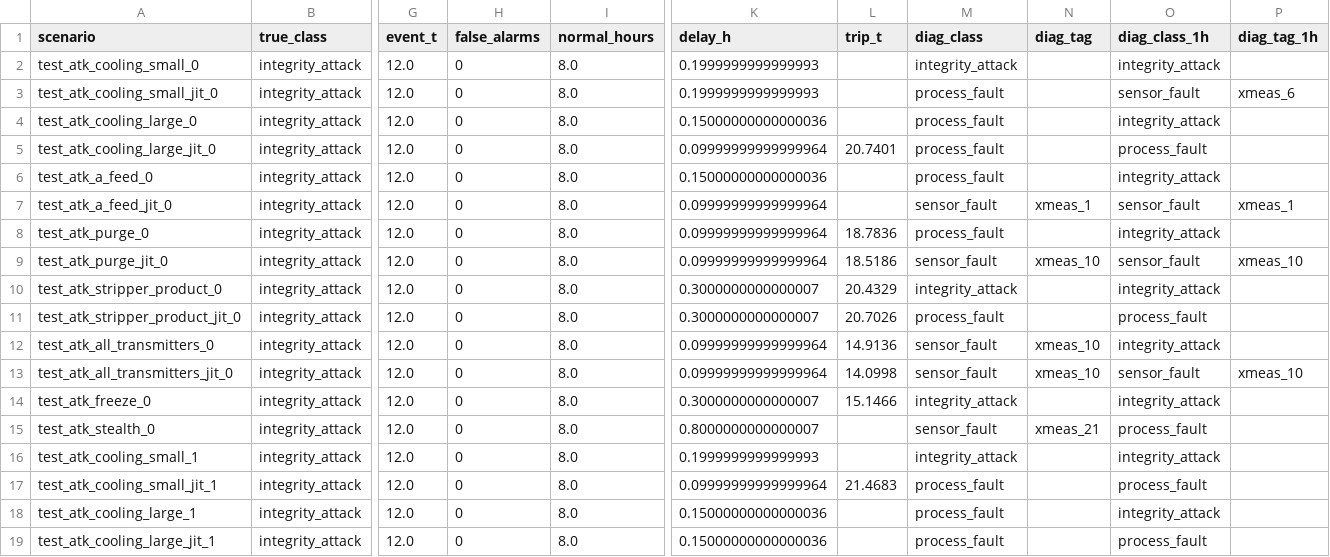
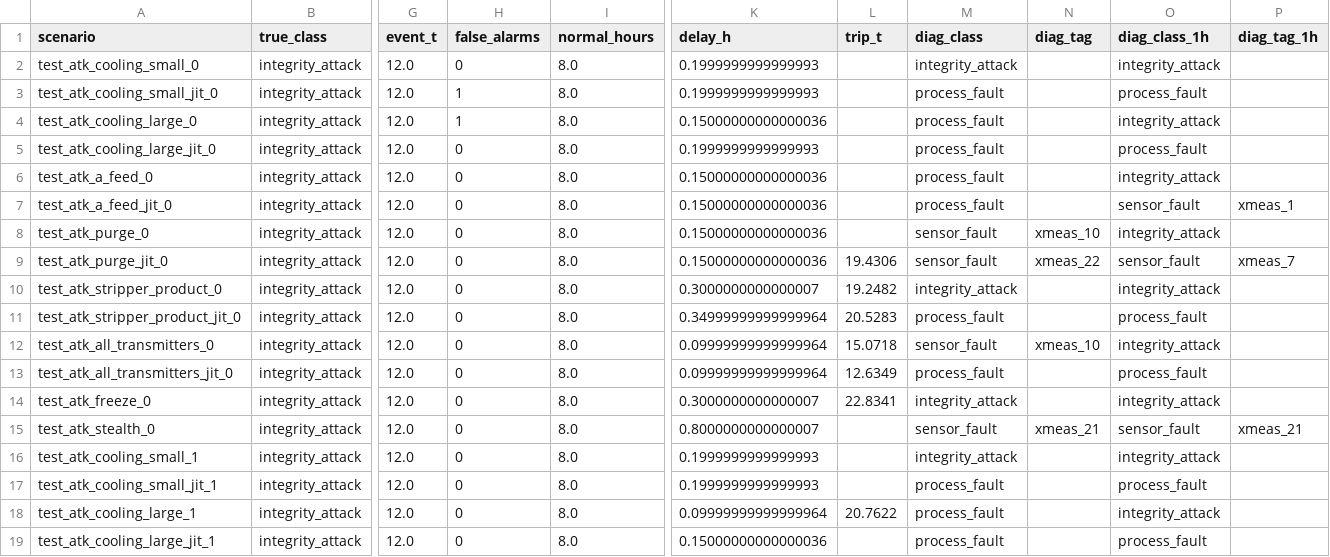
Before and after one commit to Tejascodz/industrial-ai-guardian, a CSV file: results/attack_runs_guardian.csv, drawn as a sheet; only a part is shown, gaps mark what is left out; the diff covers the shown part only; the diff names each change by its address in the sheet, - before the commit and + after, or states it on an @@ line.

```diff
--- a/results/attack_runs_guardian.csv
+++ b/results/attack_runs_guardian.csv
-H3:H4 (false_alarms): 0
+H3:H4 (false_alarms): 1
-O3 (diag_class_1h): sensor_fault
+O3 (diag_class_1h): process_fault
-P3 (diag_tag_1h): xmeas_6
+P3 (diag_tag_1h): (empty)
-K5 (delay_h): 0.09999999999999964
+K5 (delay_h): 0.1999999999999993
-L5 (trip_t): 20.7401
+L5 (trip_t): (empty)
-K7:K9 (delay_h): 0.09999999999999964
+K7:K9 (delay_h): 0.15000000000000036
-M7 (diag_class): sensor_fault
+M7 (diag_class): process_fault
-N7 (diag_tag): xmeas_1
+N7 (diag_tag): (empty)
-L8 (trip_t): 18.7836
+L8 (trip_t): (empty)
-M8 (diag_class): process_fault
+M8 (diag_class): sensor_fault
-N8 (diag_tag): (empty)
+N8 (diag_tag): xmeas_10
-L9 (trip_t): 18.5186
+L9 (trip_t): 19.4306
-N9 (diag_tag): xmeas_10
+N9 (diag_tag): xmeas_22
-P9 (diag_tag_1h): xmeas_10
+P9 (diag_tag_1h): xmeas_7
-L10 (trip_t): 20.4329
+L10 (trip_t): 19.2482
-K11 (delay_h): 0.3000000000000007
+K11 (delay_h): 0.34999999999999964
-L11 (trip_t): 20.7026
+L11 (trip_t): 20.5283
-L12 (trip_t): 14.9136
+L12 (trip_t): 15.0718
-L13 (trip_t): 14.0998
+L13 (trip_t): 12.6349
-M13 (diag_class): sensor_fault
+M13 (diag_class): process_fault
-N13 (diag_tag): xmeas_10
+N13 (diag_tag): (empty)
-O13 (diag_class_1h): sensor_fault
+O13 (diag_class_1h): process_fault
-P13 (diag_tag_1h): xmeas_10
+P13 (diag_tag_1h): (empty)
-L14 (trip_t): 15.1466
+L14 (trip_t): 22.8341
-O15 (diag_class_1h): process_fault
+O15 (diag_class_1h): sensor_fault
-P15 (diag_tag_1h): (empty)
+P15 (diag_tag_1h): xmeas_21
-K17 (delay_h): 0.09999999999999964
+K17 (delay_h): 0.1999999999999993
-L17 (trip_t): 21.4683
+L17 (trip_t): (empty)
-K18 (delay_h): 0.15000000000000036
+K18 (delay_h): 0.09999999999999964
-L18 (trip_t): (empty)
+L18 (trip_t): 20.7622
```
Also changed, not shown: 57 edited cells elsewhere in this file, results/attack_summary.csv, results/benchmark_runs.csv, 29 other files.
